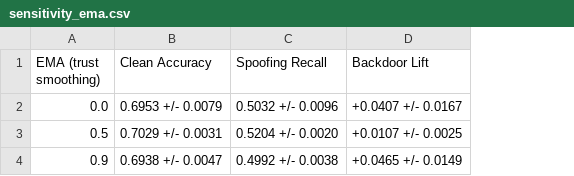
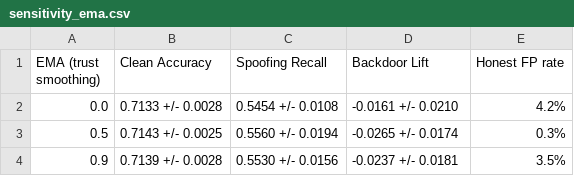
Before and after one commit to wjed/uav-security, a CSV file: weeks/week10-validation/1-validation/results/sensitivity_ema.csv, drawn as a sheet; the diff names each change by its address in the sheet, - before the commit and + after, or states it on an @@ line.

```diff
--- a/weeks/week10-validation/1-validation/results/sensitivity_ema.csv
+++ b/weeks/week10-validation/1-validation/results/sensitivity_ema.csv
+column E (Honest FP rate), rows 2-4: 4.2% | 0.3% | 3.5%
-B2 (Clean Accuracy): 0.6953 +/- 0.0079
+B2 (Clean Accuracy): 0.7133 +/- 0.0028
-C2 (Spoofing Recall): 0.5032 +/- 0.0096
+C2 (Spoofing Recall): 0.5454 +/- 0.0108
-D2 (Backdoor Lift): +0.0407 +/- 0.0167
+D2 (Backdoor Lift): -0.0161 +/- 0.0210
-B3 (Clean Accuracy): 0.7029 +/- 0.0031
+B3 (Clean Accuracy): 0.7143 +/- 0.0025
-C3 (Spoofing Recall): 0.5204 +/- 0.0020
+C3 (Spoofing Recall): 0.5560 +/- 0.0194
-D3 (Backdoor Lift): +0.0107 +/- 0.0025
+D3 (Backdoor Lift): -0.0265 +/- 0.0174
-B4 (Clean Accuracy): 0.6938 +/- 0.0047
+B4 (Clean Accuracy): 0.7139 +/- 0.0028
-C4 (Spoofing Recall): 0.4992 +/- 0.0038
+C4 (Spoofing Recall): 0.5530 +/- 0.0156
-D4 (Backdoor Lift): +0.0465 +/- 0.0149
+D4 (Backdoor Lift): -0.0237 +/- 0.0181
```
Also changed, not shown: weeks/week10-validation/1-validation/results/client_flagging_table.csv, weeks/week10-validation/1-validation/results/false_positive_summary.csv, 10 other files.
